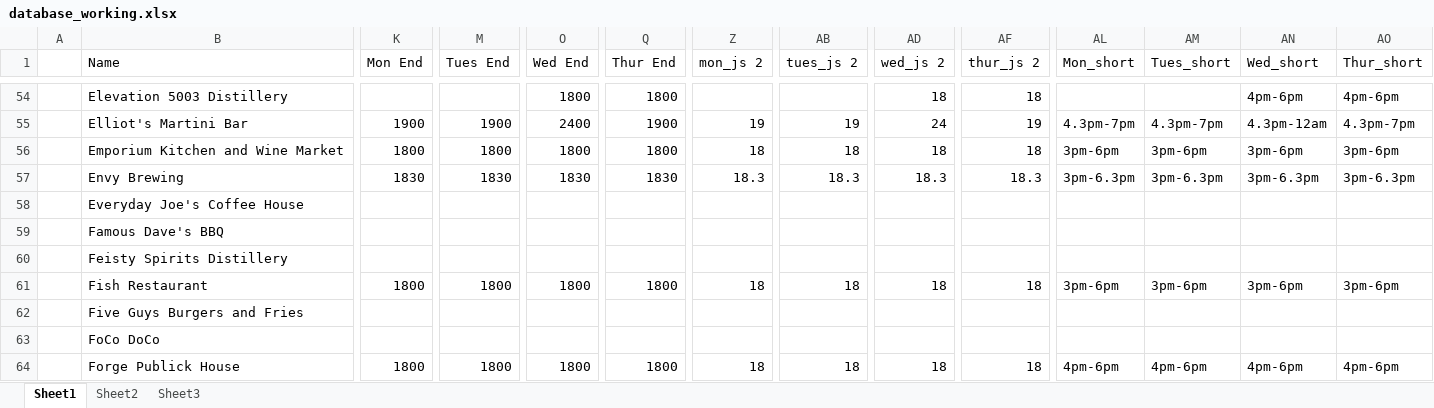
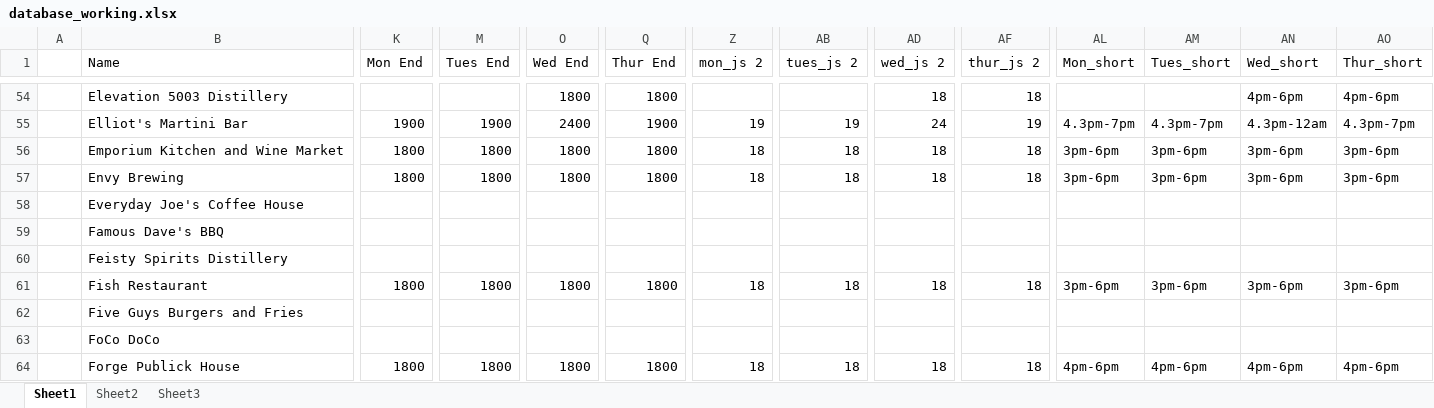
Before and after one commit to christian-lorange/HappyHour, an Excel workbook: database_working.xlsx, sheet Sheet1, drawn as a sheet; only a part is shown, gaps mark what is left out; values as stored, in another font and other column widths than the file's, no borders; the diff covers the shown part only; the diff names each change by its address in the sheet, - before the commit and + after, or states it on an @@ line.

```diff
--- a/database_working.xlsx (sheet Sheet1)
+++ b/database_working.xlsx (sheet Sheet1)
-K57 (Mon End): 1830
+K57 (Mon End): 1800
-M57 (Tues End): 1830
+M57 (Tues End): 1800
-O57 (Wed End): 1830
+O57 (Wed End): 1800
-Q57 (Thur End): 1830
+Q57 (Thur End): 1800
-Z57 (mon_js 2): 18.3
+Z57 (mon_js 2): 18
-AB57 (tues_js 2): 18.3
+AB57 (tues_js 2): 18
-AD57 (wed_js 2): 18.3
+AD57 (wed_js 2): 18
-AF57 (thur_js 2): 18.3
+AF57 (thur_js 2): 18
-AL57 (Mon_short): 3pm-6.3pm
+AL57 (Mon_short): 3pm-6pm
-AM57 (Tues_short): 3pm-6.3pm
+AM57 (Tues_short): 3pm-6pm
-AN57 (Wed_short): 3pm-6.3pm
+AN57 (Wed_short): 3pm-6pm
-AO57 (Thur_short): 3pm-6.3pm
+AO57 (Thur_short): 3pm-6pm
```
Also changed, not shown: 1 edited cell elsewhere in this sheet, 11 other files.
